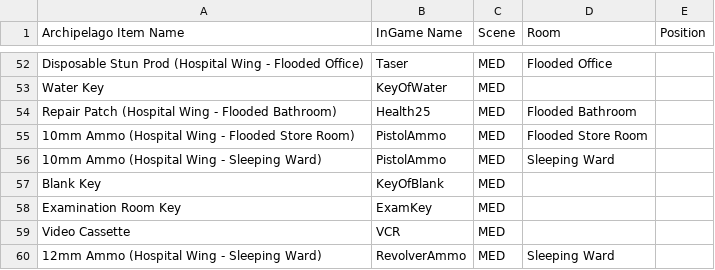
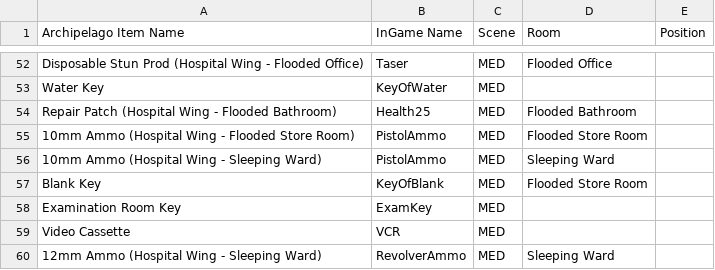
Before and after one commit to nster98/Archipelago-Signalis, a CSV file: ArchipelagoSignalis/resource_files/signalis_location_mapping.csv, drawn as a sheet; only a part is shown, gaps mark what is left out.

Commit message:
Fixed radio module more, blank key location

```diff
--- a/ArchipelagoSignalis/resource_files/signalis_location_mapping.csv
+++ b/ArchipelagoSignalis/resource_files/signalis_location_mapping.csv
@@ -56,3 +56,3 @@ Repair Patch (Hospital Wing - Flooded Bathroom),Health25,MED,Flooded Bathroom,
 10mm Ammo (Hospital Wing - Sleeping Ward),PistolAmmo,MED,Sleeping Ward,
-Blank Key,KeyOfBlank,MED,,
+Blank Key,KeyOfBlank,MED,Flooded Store Room,
 Examination Room Key,ExamKey,MED,,
```
Also changed, not shown: 6 other files.
